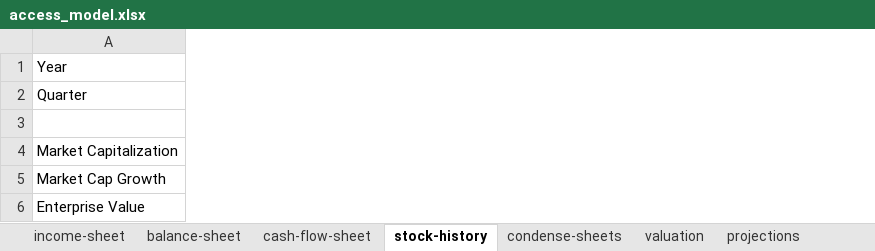
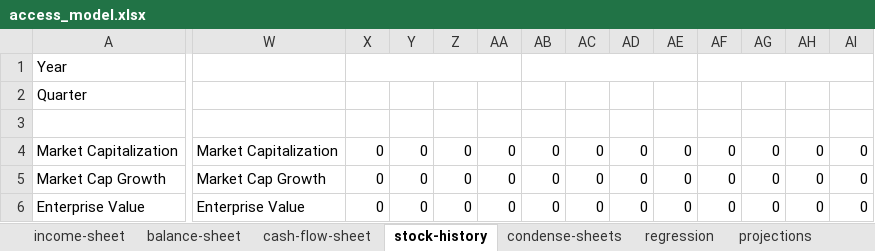
Before and after one commit to JoelPunniaraj/greenback-software, an Excel workbook: model/access_model.xlsx, sheet stock-history, drawn as a sheet; only a part is shown, gaps mark what is left out; values as stored, in another font and other column widths than the file's, no borders; the diff covers the shown part only; the diff names each change by its address in the sheet, - before the commit and + after, or states it on an @@ line.

```diff
--- a/model/access_model.xlsx (sheet stock-history)
+++ b/model/access_model.xlsx (sheet stock-history)
-sheet tab: valuation
+sheet tab: regression
+column W, rows 4-6: Market Capitalization | Market Cap Growth | Enterprise Value
+column X, rows 4-6: all 0
+column Y, rows 4-6: all 0
+column Z, rows 4-6: all 0
+column AA, rows 4-6: all 0
+column AB, rows 4-6: all 0
+column AC, rows 4-6: all 0
+column AD, rows 4-6: all 0
+column AE, rows 4-6: all 0
+column AF, rows 4-6: all 0
+column AG, rows 4-6: all 0
+column AH, rows 4-6: all 0
+column AI, rows 4-6: all 0
```
Also changed, not shown: 9 added columns elsewhere in this sheet, sheet regression, sheet cash-flow-sheet, sheet balance-sheet, sheet income-sheet, sheet projections, charts or pictures, 2 other files.
